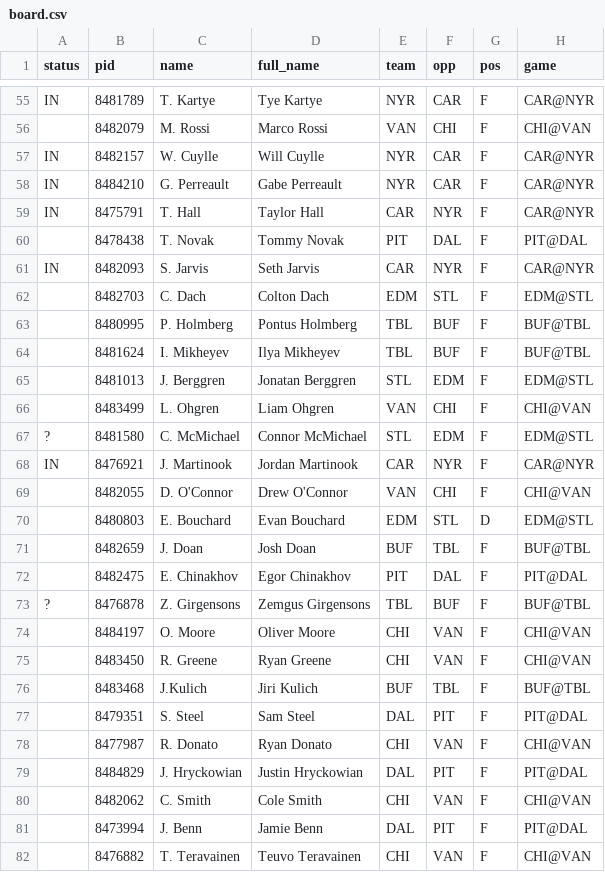
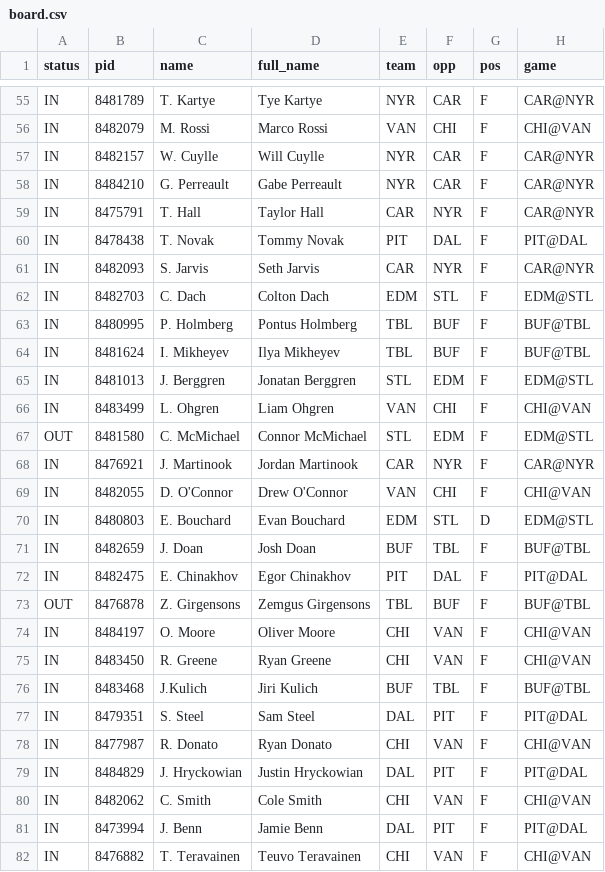
Before and after one commit to jamesjholee/the-ice, a CSV file: docs/board.csv, drawn as a sheet; only a part is shown, gaps mark what is left out; the diff covers the shown part only; the diff names each change by its address in the sheet, - before the commit and + after, or states it on an @@ line.

```diff
--- a/docs/board.csv
+++ b/docs/board.csv
-A56 (status): (empty)
+A56 (status): IN
-A60 (status): (empty)
+A60 (status): IN
-A62:A66 (status): (empty)
+A62:A66 (status): IN
-A67 (status): ?
+A67 (status): OUT
-A69:A72 (status): (empty)
+A69:A72 (status): IN
-A73 (status): ?
+A73 (status): OUT
-A74:A82 (status): (empty)
+A74:A82 (status): IN
```
Also changed, not shown: 133 edited cells elsewhere in this file, 3 other files.
